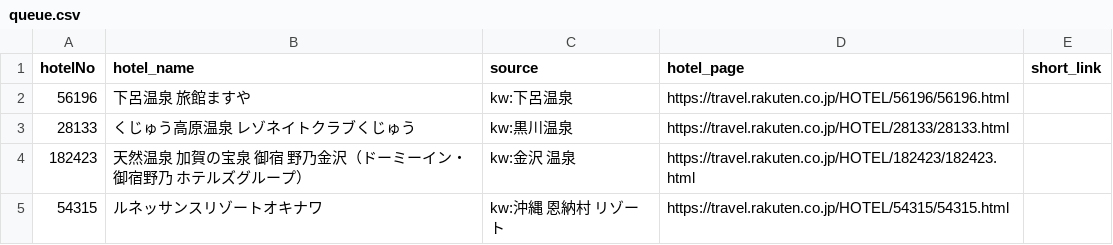
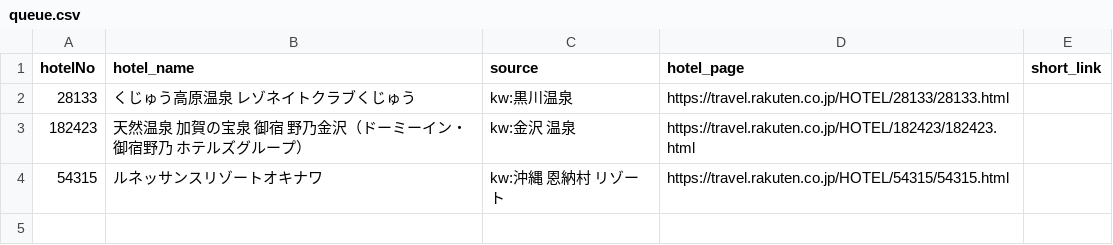
Before and after one commit to tomoyaleenagai-wq/rakuten-threads-bot, a CSV file: data/queue.csv, drawn as a sheet; the diff names each change by its address in the sheet, - before the commit and + after, or states it on an @@ line.

```diff
--- a/data/queue.csv
+++ b/data/queue.csv
-row 2: 56196 | 下呂温泉 旅館ますや | kw:下呂温泉 | https://travel.rakuten.co.jp/HOTEL/56196/56196.html
```
Also changed, not shown: 1 other file.
